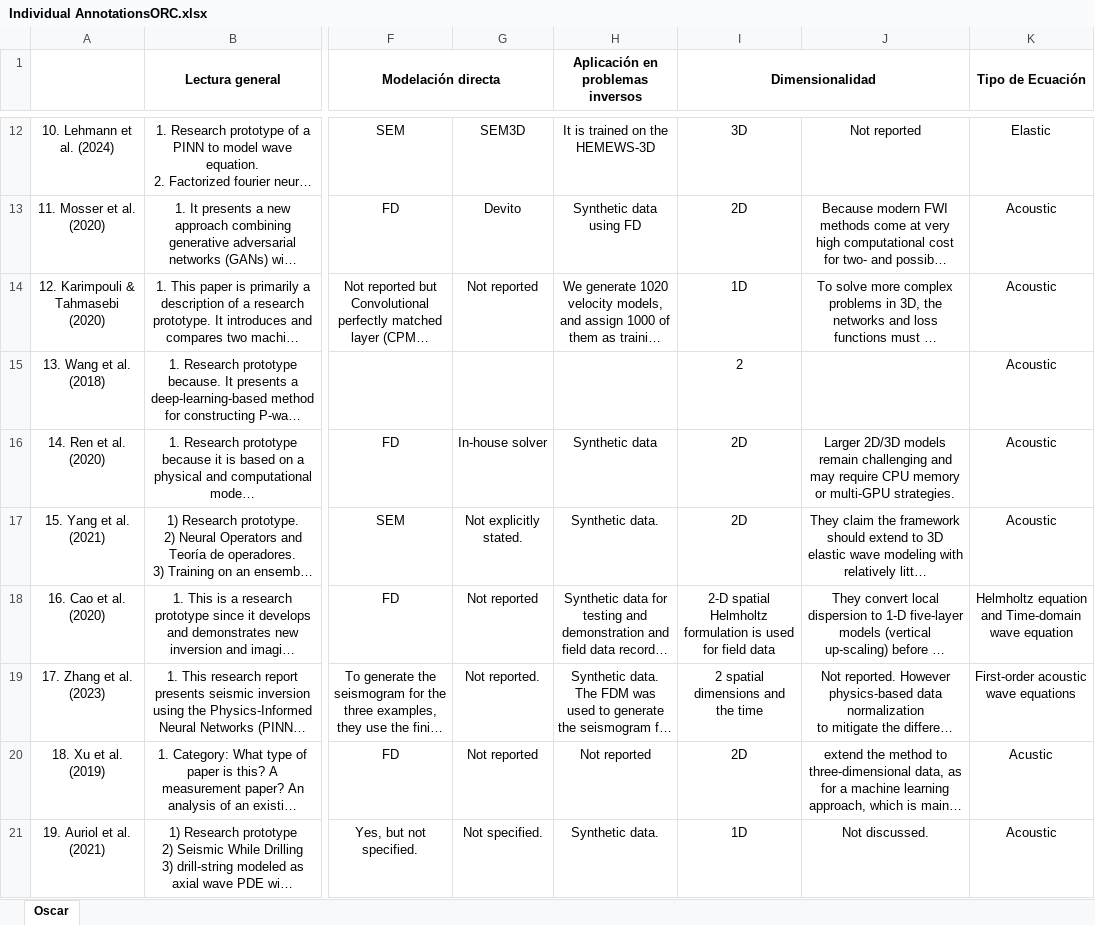
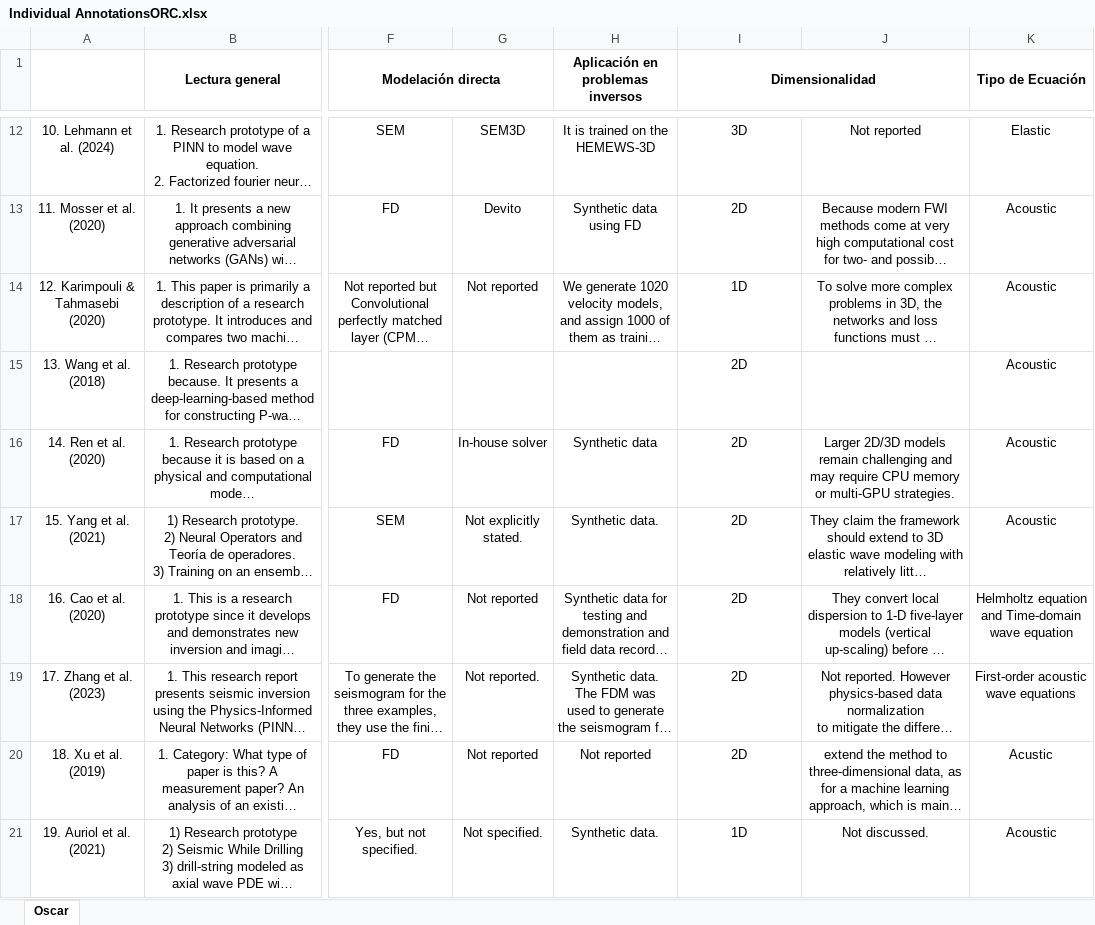
Before and after one commit to oscar-rincon/scoping-ml-wave-seismology, an Excel workbook: main/04_data_extraction/Individual AnnotationsORC.xlsx, sheet Oscar, drawn as a sheet; only a part is shown, gaps mark what is left out; long unchanged cells end in …; values as stored, in another font and other column widths than the file's, no borders; the diff covers the shown part only; the diff names each change by its address in the sheet, - before the commit and + after, or states it on an @@ line.

```diff
--- a/main/04_data_extraction/Individual AnnotationsORC.xlsx (sheet Oscar)
+++ b/main/04_data_extraction/Individual AnnotationsORC.xlsx (sheet Oscar)
-I15 (Dimensionalidad): 2
+I15 (Dimensionalidad): 2D
-I18 (Dimensionalidad): 2-D spatial Helmholtz formulation is used for field data
+I18 (Dimensionalidad): 2D
-I19 (Dimensionalidad): 2 spatial dimensions and the time
+I19 (Dimensionalidad): 2D
```
Also changed, not shown: 2 edited cells elsewhere in this sheet, 2 other files.
